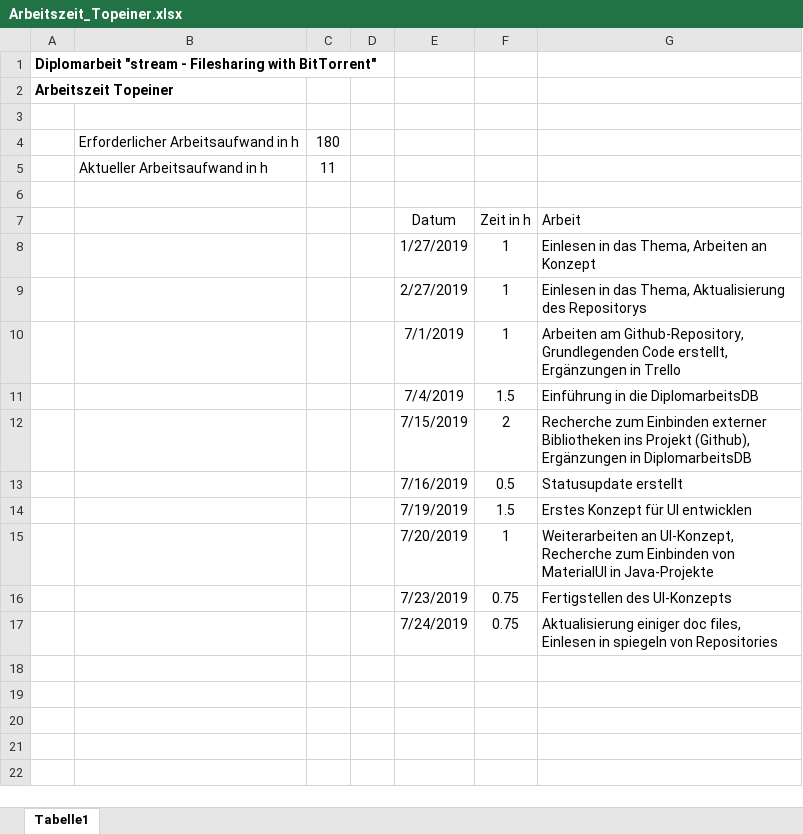
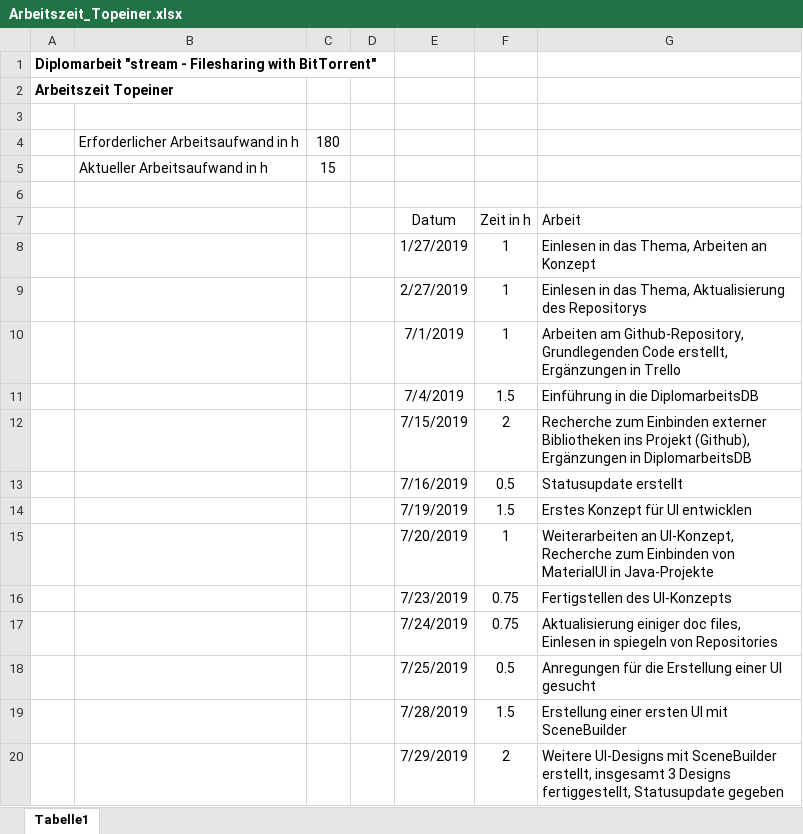
Before and after one commit to PichlerMartin/stream, an Excel workbook: docs/Arbeitszeit_Topeiner.xlsx, sheet Tabelle1, drawn as a sheet; values as stored, in another font and other column widths than the file's, no borders; the diff names each change by its address in the sheet, - before the commit and + after, or states it on an @@ line.

Commit message:
Created three UI versions, updated document Arbeitszeit_Topeiner

```diff
--- a/docs/Arbeitszeit_Topeiner.xlsx (sheet Tabelle1)
+++ b/docs/Arbeitszeit_Topeiner.xlsx (sheet Tabelle1)
-C5: 11
+C5: 15
+row 18:  |  |  |  | 7/25/2019 | 0.5 | Anregungen für die Erstellung einer UI gesucht
+row 19:  |  |  |  | 7/28/2019 | 1.5 | Erstellung einer ersten UI mit SceneBuilder
+row 20:  |  |  |  | 7/29/2019 | 2 | Weitere UI-Designs mit SceneBuilder erstellt, insgesamt 3 Designs fertiggestellt, Statusupdate gegeben
```
Also changed, not shown: 3 other files.
